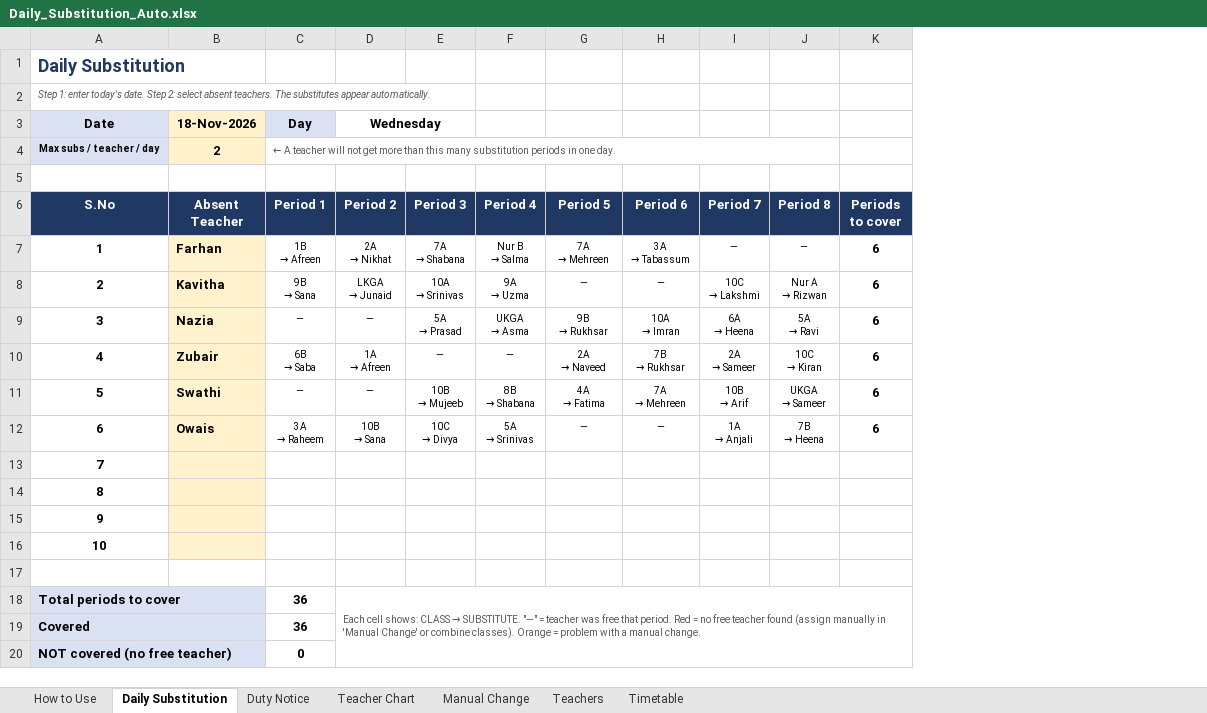
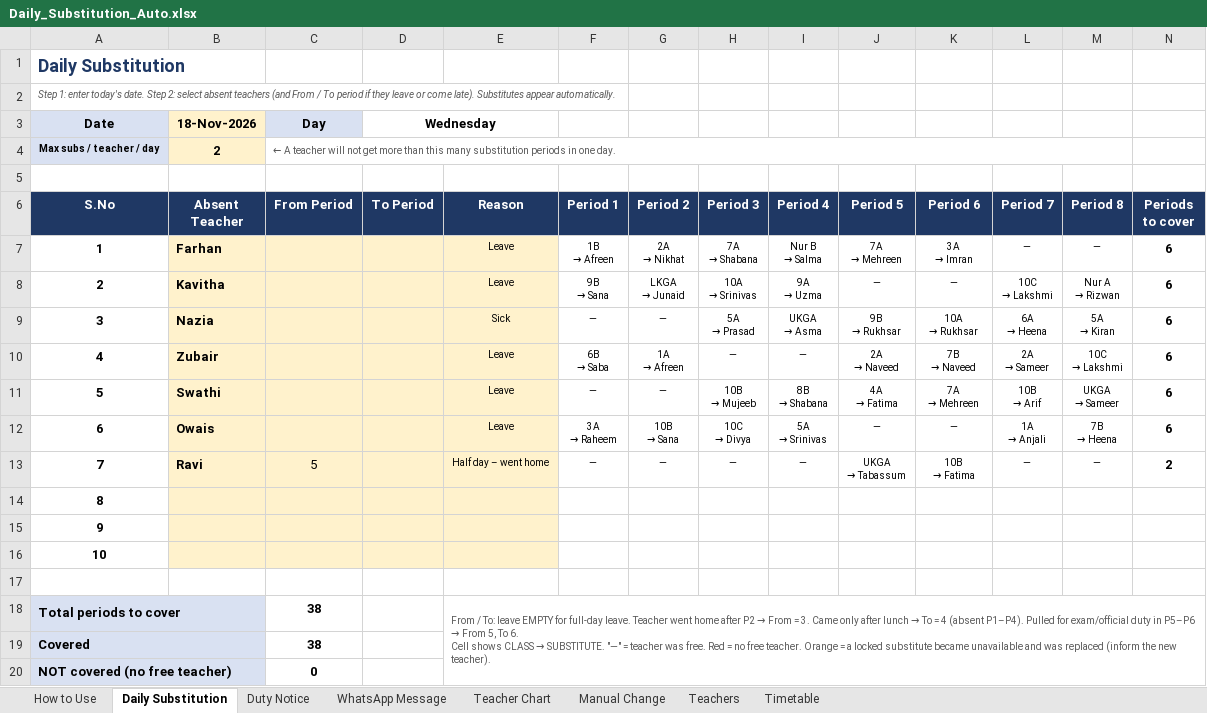
Before and after one commit to mdhaseebuddin01-hash/A, an Excel workbook: substitution/Daily_Substitution_Auto.xlsx, sheet Daily Substitution, drawn as a sheet; values as stored, in another font and other column widths than the file's, no borders; conditional formats not drawn; removed rows and columns are numbered as before the commit, all else as after; ↵ is a line break in a cell; the diff names each change by its address in the sheet, - before the commit and + after, or states it on an @@ line.

```diff
--- a/substitution/Daily_Substitution_Auto.xlsx (sheet Daily Substitution)
+++ b/substitution/Daily_Substitution_Auto.xlsx (sheet Daily Substitution)
+sheet tab: WhatsApp Message
+column C (From Period), rows 3-4: Day | ← A teacher will not get more than this many substitution periods in one day.; rows 13-20: 5 |  |  |  |  | 38 | 38 | 0
+column D (To Period), row 3: Wednesday
+column E (Reason), rows 7-18: Leave | Leave | Sick | Leave | Leave | Leave | Half day – went home |  |  |  |  | From / To: leave EMPTY for full-day leave. Teacher went home after P2 → From = 3. Came only after lunch → To = 4 (absent P1–P4). Pulled for exam/official duty in P5–P6 → From 5, To 6. ↵ Cell shows CLASS → SUBSTITUTE. "—" = teacher was free. Red = no free teacher. Orange = a locked substitute became unavailable and was replaced (inform the new teacher).
-A2 (S.No): …select absent teachers. The substitutes appear automatically.
+A2 (S.No): …select absent teachers (and From / To period if they leave or come late). Substitutes appear automatically.
-F3 (Period 1): Day
+F3 (Period 1): (empty)
-F3 fill: #D9E1F2
+F3 fill: none
-G3 (Period 2): Wednesday
+G3 (Period 2): (empty)
-D3:E3 merged
-F4 (Period 1): ← A teacher will not get more than this many substitution periods in one day.
+F4 (Period 1): (empty)
-C4:J4 merged
@@ K7 (Period 6): 3A ↵ → Tabassum → 3A ↵ → Imran @@
@@ K9 (Period 6): 10A ↵ → Imran → 10A ↵ → Rukhsar @@
@@ M9 (Period 8): 5A ↵ → Ravi → 5A ↵ → Kiran @@
@@ K10 (Period 6): 7B ↵ → Rukhsar → 7B ↵ → Naveed @@
@@ M10 (Period 8): 10C ↵ → Kiran → 10C ↵ → Lakshmi @@
-B13 (Absent Teacher): (empty)
+B13 (Absent Teacher): Ravi
-F13 (Period 1): (empty)
+F13 (Period 1): —
-G13 (Period 2): (empty)
+G13 (Period 2): —
-H13 (Period 3): (empty)
+H13 (Period 3): —
-I13 (Period 4): (empty)
+I13 (Period 4): —
@@ J13 (Period 5): (empty) → UKGA ↵ → Tabassum @@
@@ K13 (Period 6): (empty) → 10B ↵ → Fatima @@
-L13 (Period 7): (empty)
+L13 (Period 7): —
-M13 (Period 8): (empty)
+M13 (Period 8): —
-N13 (Periods to cover): (empty)
+N13 (Periods to cover): 2
-F18:F19 (Period 1): 36
+F18:F19 (Period 1): (empty)
@@ G18 (Period 2): Each cell shows: CLASS → SUBSTITUTE. "—" = teacher was free that period. Red = no free teacher found (assign manually in 'Manual Change' or combine classes). Orange = problem with a manual change. → (empty) @@
-D18:K20 merged
-F20 (Period 1): 0
+F20 (Period 1): (empty)
```
Also changed, not shown: sheet Manual Change, sheet How to Use, sheet Duty Notice, sheet Teacher Chart, formulas that keep their value.
